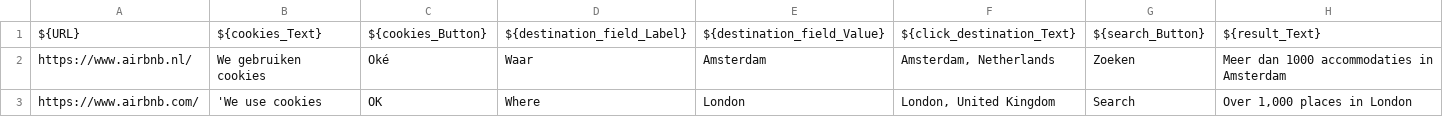
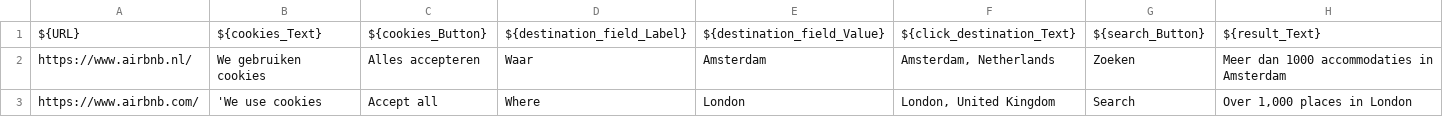
Before and after one commit to Ekexyz/translationExample, a CSV file: example 2 CSV Data Driven/test-data.csv, drawn as a sheet.

Commit message:
fixed translations for csv example

```diff
--- a/example 2 CSV Data Driven/test-data.csv
+++ b/example 2 CSV Data Driven/test-data.csv
@@ -1,3 +1,3 @@
 ${URL};${cookies_Text};${cookies_Button};${destination_field_Label};${destination_field_Value};${click_destination_Text};${search_Button};${result_Text}
-https://www.airbnb.nl/;We gebruiken cookies;Oké;Waar;Amsterdam;Amsterdam, Netherlands;Zoeken;Meer dan 1000 accommodaties in Amsterdam
-https://www.airbnb.com/;'We use cookies;OK;Where;London;London, United Kingdom;Search;Over 1,000 places in London
+https://www.airbnb.nl/;We gebruiken cookies;Alles accepteren;Waar;Amsterdam;Amsterdam, Netherlands;Zoeken;Meer dan 1000 accommodaties in Amsterdam
+https://www.airbnb.com/;'We use cookies;Accept all;Where;London;London, United Kingdom;Search;Over 1,000 places in London
```
